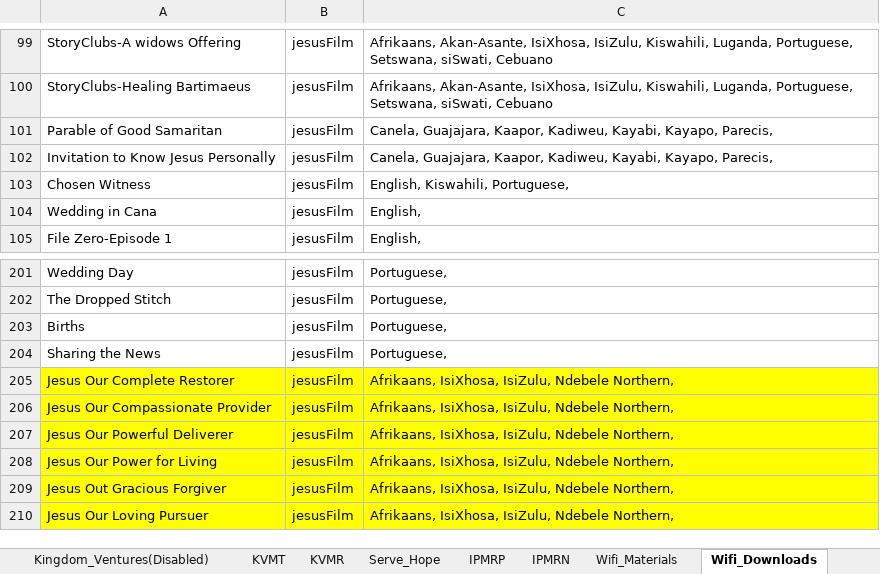
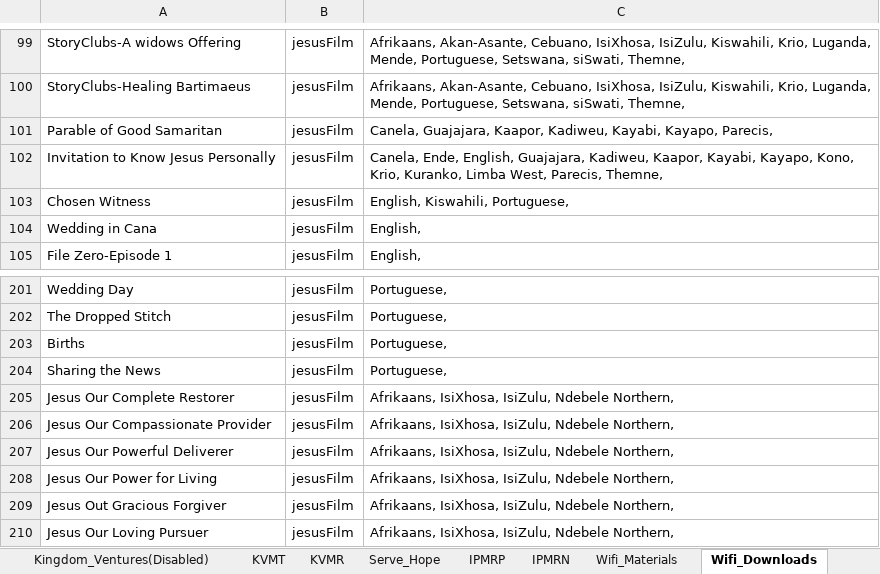
Before and after one commit to The-Bucket-Ministry/Organization-Parameters, an Excel workbook: TBM Organization Parameters.xlsx, sheet Wifi_Downloads, drawn as a sheet; only a part is shown, gaps mark what is left out; values as stored, in another font and other column widths than the file's, no borders; conditional formats not drawn; the diff covers the shown part only; the diff names each change by its address in the sheet, - before the commit and + after, or states it on an @@ line.

Commit message:
Adding SL to Wifi Box and adding 3 new languages

```diff
--- a/TBM Organization Parameters.xlsx (sheet Wifi_Downloads)
+++ b/TBM Organization Parameters.xlsx (sheet Wifi_Downloads)
-C99:C100: Afrikaans, Akan-Asante, IsiXhosa, IsiZulu, Kiswahili, Luganda, Portuguese, Setswana, siSwati, Cebuano
+C99:C100: Afrikaans, Akan-Asante, Cebuano, IsiXhosa, IsiZulu, Kiswahili, Krio, Luganda, Mende, Portuguese, Setswana, siSwati, Themne,
-C102: Canela, Guajajara, Kaapor, Kadiweu, Kayabi, Kayapo, Parecis,
+C102: Canela, Ende, English, Guajajara, Kadiweu, Kaapor, Kayabi, Kayapo, Kono, Krio, Kuranko, Limba West, Parecis, Themne,
-A205:C210 fill: #FFFF00
+A205:C210 fill: none
```
Also changed, not shown: 24 edited cells elsewhere in this sheet, sheet TBMSL, sheet Wifi_Materials, sheet KVMR.
